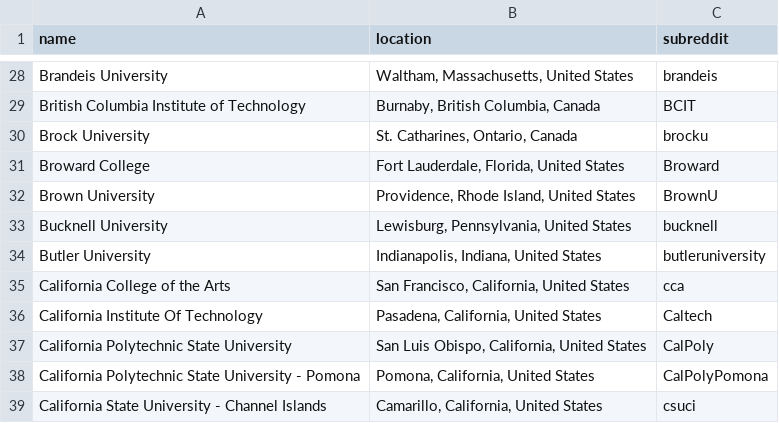
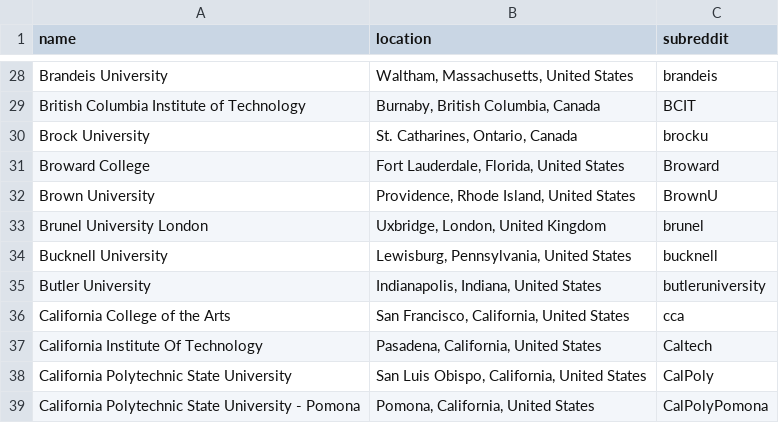
Before and after one commit to karlding/college-subreddits, a CSV file: data/colleges.csv, drawn as a sheet; only a part is shown, gaps mark what is left out; the shorter side is filled out with more unchanged rows.

Commit message:
Add Brunel University London

```diff
--- a/data/colleges.csv
+++ b/data/colleges.csv
@@ -32,2 +32,3 @@ name,location,subreddit
 "Brown University","Providence, Rhode Island, United States",BrownU
+"Brunel University London","Uxbridge, London, United Kingdom",brunel
 "Bucknell University","Lewisburg, Pennsylvania, United States",bucknell
```
